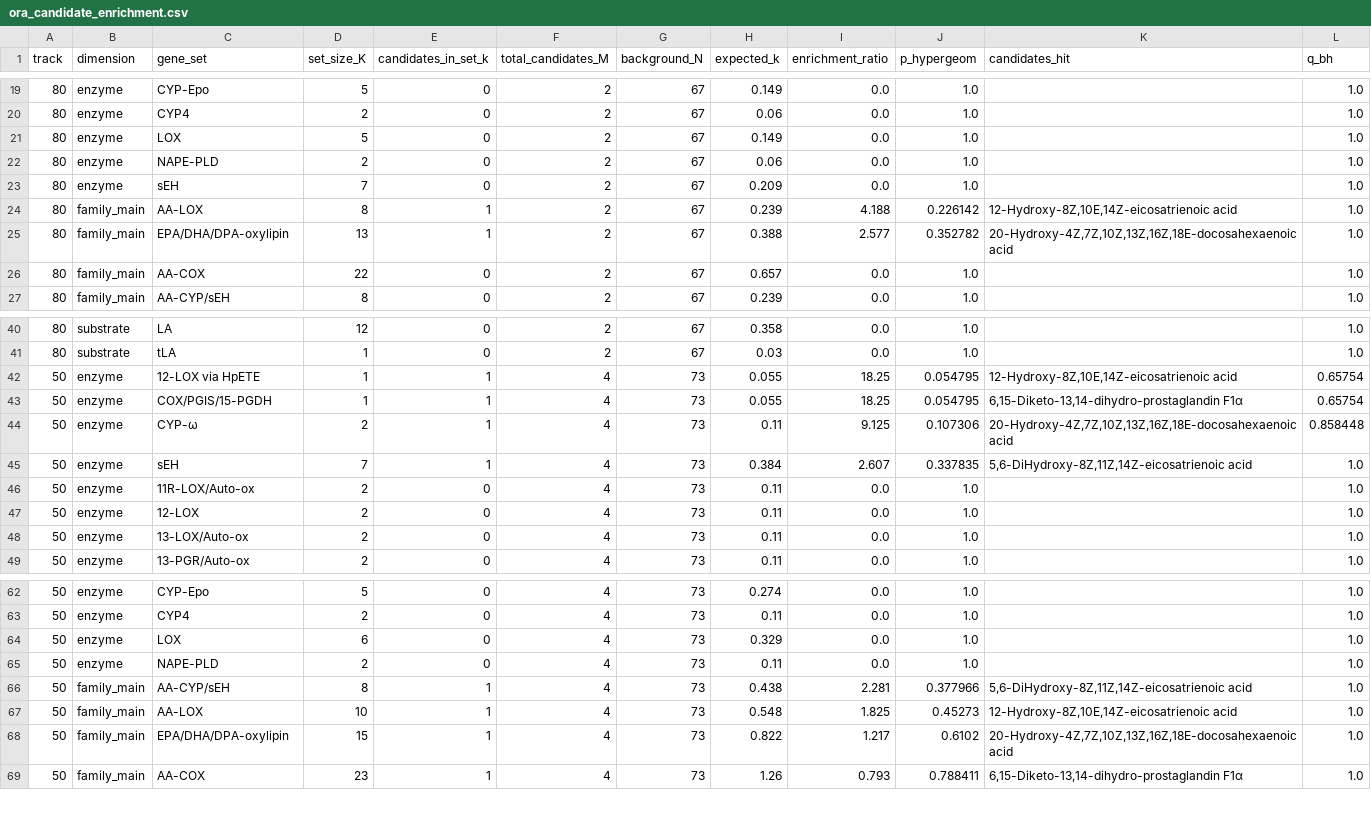
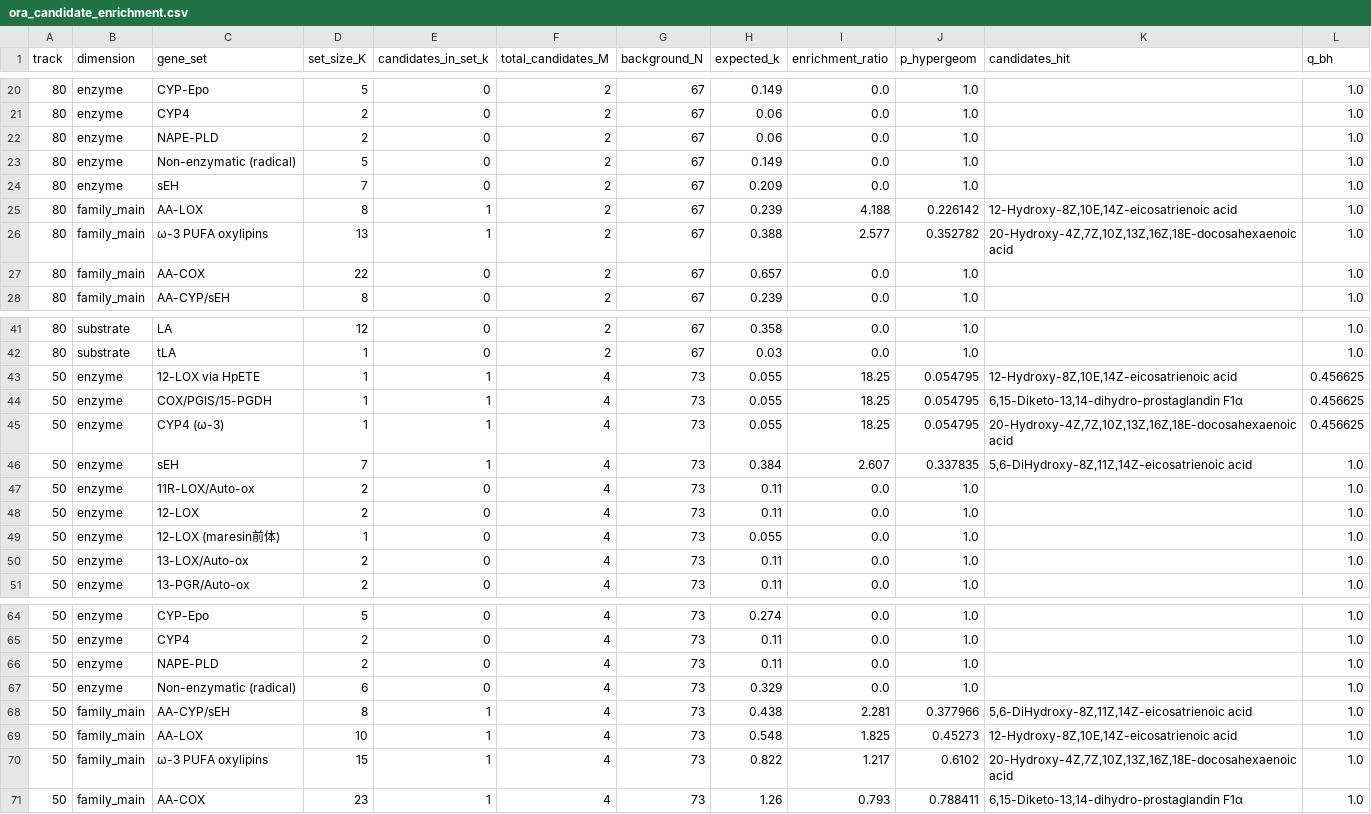
Before and after one commit to malian202509-tech/metaboanalyst, a CSV file: results/tables/ora_candidate_enrichment.csv, drawn as a sheet; only a part is shown, gaps mark what is left out; the diff covers the shown part only.

```diff
--- a/results/tables/ora_candidate_enrichment.csv
+++ b/results/tables/ora_candidate_enrichment.csv
@@ -20,7 +21,7 @@
 80,enzyme,CYP4,2,0,2,67,0.06,0.0,1.0,,1.0
-80,enzyme,LOX,5,0,2,67,0.149,0.0,1.0,,1.0
 80,enzyme,NAPE-PLD,2,0,2,67,0.06,0.0,1.0,,1.0
+80,enzyme,Non-enzymatic (radical),5,0,2,67,0.149,0.0,1.0,,1.0
 80,enzyme,sEH,7,0,2,67,0.209,0.0,1.0,,1.0
 80,family_main,AA-LOX,8,1,2,67,0.239,4.188,0.226142,"12-Hydroxy-8Z,10E,14Z-eicosatrienoic acid",1.0
-80,family_main,EPA/DHA/DPA-oxylipin,13,1,2,67,0.388,2.577,0.352782,"20-Hydroxy-4Z,7Z,10Z,13Z,16Z,18E-docosahexaenoic acid",1.0
+80,family_main,ω-3 PUFA oxylipins,13,1,2,67,0.388,2.577,0.352782,"20-Hydroxy-4Z,7Z,10Z,13Z,16Z,18E-docosahexaenoic acid",1.0
 80,family_main,AA-COX,22,0,2,67,0.657,0.0,1.0,,1.0
@@ -41,5 +42,5 @@
 80,substrate,tLA,1,0,2,67,0.03,0.0,1.0,,1.0
-50,enzyme,12-LOX via HpETE,1,1,4,73,0.055,18.25,0.054795,"12-Hydroxy-8Z,10E,14Z-eicosatrienoic acid",0.65754
-50,enzyme,COX/PGIS/15-PGDH,1,1,4,73,0.055,18.25,0.054795,"6,15-Diketo-13,14-dihydro-prostaglandin F1α",0.65754
-50,enzyme,CYP-ω,2,1,4,73,0.11,9.125,0.107306,"20-Hydroxy-4Z,7Z,10Z,13Z,16Z,18E-docosahexaenoic acid",0.858448
+50,enzyme,12-LOX via HpETE,1,1,4,73,0.055,18.25,0.054795,"12-Hydroxy-8Z,10E,14Z-eicosatrienoic acid",0.456625
+50,enzyme,COX/PGIS/15-PGDH,1,1,4,73,0.055,18.25,0.054795,"6,15-Diketo-13,14-dihydro-prostaglandin F1α",0.456625
+50,enzyme,CYP4 (ω-3),1,1,4,73,0.055,18.25,0.054795,"20-Hydroxy-4Z,7Z,10Z,13Z,16Z,18E-docosahexaenoic acid",0.456625
 50,enzyme,sEH,7,1,4,73,0.384,2.607,0.337835,"5,6-DiHydroxy-8Z,11Z,14Z-eicosatrienoic acid",1.0
@@ -47,2 +48,3 @@
 50,enzyme,12-LOX,2,0,4,73,0.11,0.0,1.0,,1.0
+50,enzyme,12-LOX (maresin前体),1,0,4,73,0.055,0.0,1.0,,1.0
 50,enzyme,13-LOX/Auto-ox,2,0,4,73,0.11,0.0,1.0,,1.0
@@ -63,7 +65,7 @@
 50,enzyme,CYP4,2,0,4,73,0.11,0.0,1.0,,1.0
-50,enzyme,LOX,6,0,4,73,0.329,0.0,1.0,,1.0
 50,enzyme,NAPE-PLD,2,0,4,73,0.11,0.0,1.0,,1.0
+50,enzyme,Non-enzymatic (radical),6,0,4,73,0.329,0.0,1.0,,1.0
 50,family_main,AA-CYP/sEH,8,1,4,73,0.438,2.281,0.377966,"5,6-DiHydroxy-8Z,11Z,14Z-eicosatrienoic acid",1.0
 50,family_main,AA-LOX,10,1,4,73,0.548,1.825,0.45273,"12-Hydroxy-8Z,10E,14Z-eicosatrienoic acid",1.0
-50,family_main,EPA/DHA/DPA-oxylipin,15,1,4,73,0.822,1.217,0.6102,"20-Hydroxy-4Z,7Z,10Z,13Z,16Z,18E-docosahexaenoic acid",1.0
+50,family_main,ω-3 PUFA oxylipins,15,1,4,73,0.822,1.217,0.6102,"20-Hydroxy-4Z,7Z,10Z,13Z,16Z,18E-docosahexaenoic acid",1.0
 50,family_main,AA-COX,23,1,4,73,1.26,0.793,0.788411,"6,15-Diketo-13,14-dihydro-prostaglandin F1α",1.0
```
Also changed, not shown: 1 added row and 7 edited cells elsewhere in this file, results/tables/family_enrichment_ranked.csv, 15 other files.
